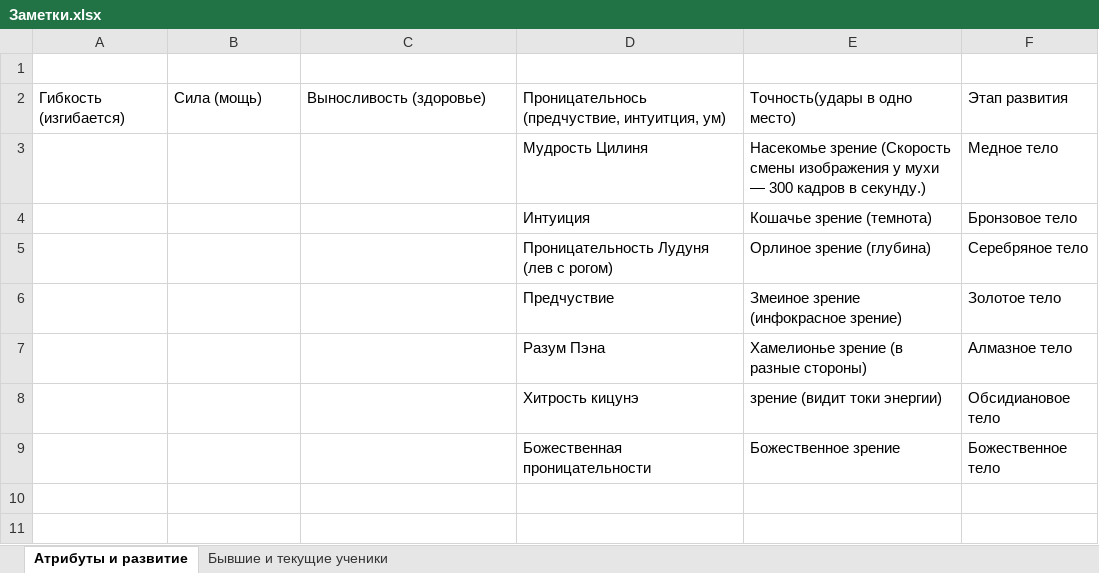
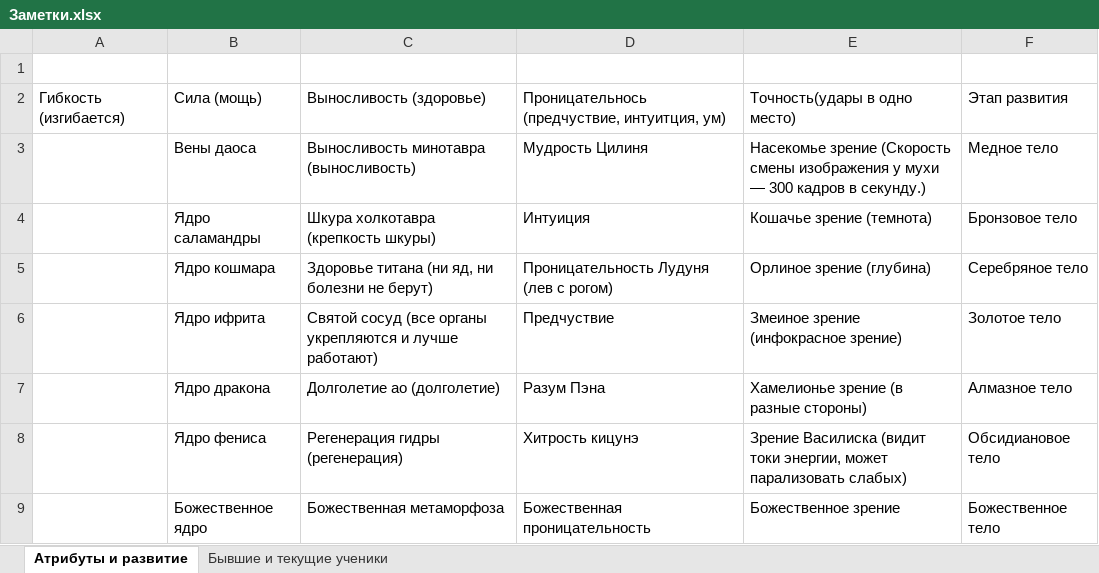
Before and after one commit to garretdrazor/garret, an Excel workbook: Наработки/книги/Учитель культивации 1/Заметки.xlsx, sheet Атрибуты и развитие, drawn as a sheet; values as stored, in another font and other column widths than the file's, no borders; removed rows and columns are numbered as before the commit, all else as after; the diff names each change by its address in the sheet, - before the commit and + after, or states it on an @@ line.

```diff
--- a/Наработки/книги/Учитель культивации 1/Заметки.xlsx (sheet Атрибуты и развитие)
+++ b/Наработки/книги/Учитель культивации 1/Заметки.xlsx (sheet Атрибуты и развитие)
-B3: (empty)
+B3: Вены даоса
-C3: (empty)
+C3: Выносливость минотавра (выносливость)
-B4: (empty)
+B4: Ядро саламандры
-C4: (empty)
+C4: Шкура холкотавра (крепкость шкуры)
-B5: (empty)
+B5: Ядро кошмара
-C5: (empty)
+C5: Здоровье титана (ни яд, ни болезни не берут)
-B6: (empty)
+B6: Ядро ифрита
-C6: (empty)
+C6: Святой сосуд (все органы укрепляются и лучше работают)
-B7: (empty)
+B7: Ядро дракона
-C7: (empty)
+C7: Долголетие ао (долголетие)
-row 8:  |  |  | Хитрость кицунэ | зрение (видит токи энергии) | Обсидиановое тело
+row 8:  | Ядро фениса | Регенерация гидры (регенерация) | Хитрость кицунэ | Зрение Василиска (видит токи энергии, может парализовать слабых) | Обсидиановое тело
-B9: (empty)
+B9: Божественное ядро
-C9: (empty)
+C9: Божественная метаморфоза
-D9: Божественная проницательности
+D9: Божественная проницательность
```
Also changed, not shown: 5 other files.
